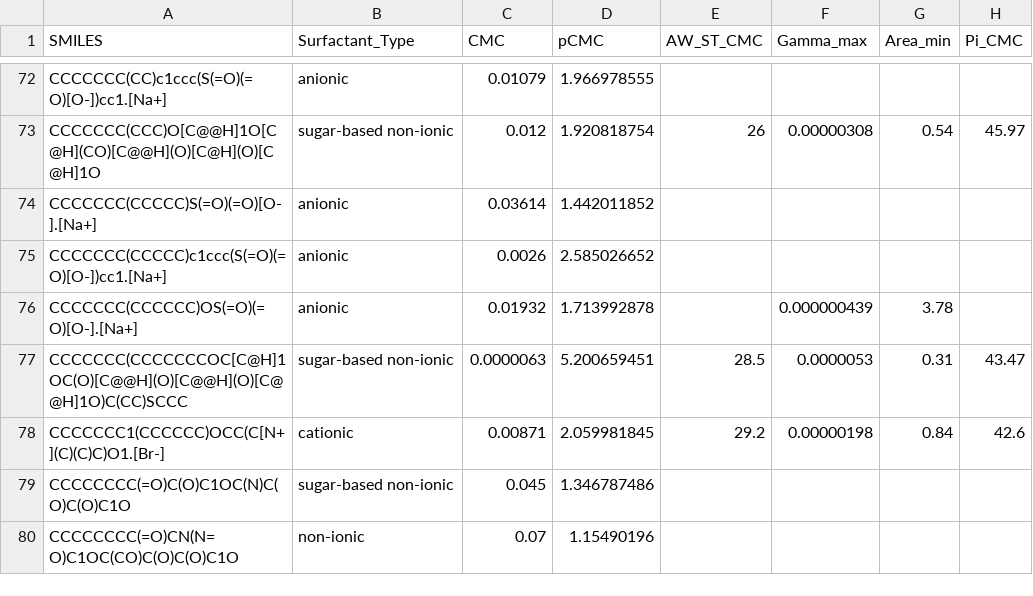
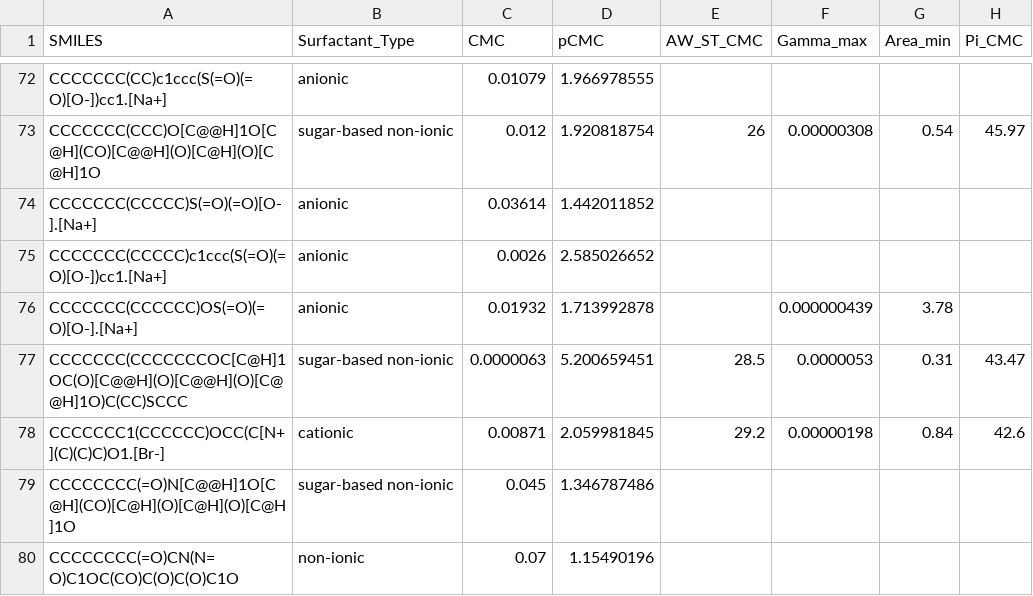
Before and after one commit to BigChemistry-RobotLab/SurfPro, a CSV file: data/surfpro_literature.csv, drawn as a sheet; only a part is shown, gaps mark what is left out; the diff covers the shown part only; the diff names each change by its address in the sheet, - before the commit and + after, or states it on an @@ line.

Commit message:
add chirality for 8 sugarbased from 10.1021/acs.iecr.6b02890

```diff
--- a/data/surfpro_literature.csv
+++ b/data/surfpro_literature.csv
-A79 (SMILES): CCCCCCCC(=O)C(O)C1OC(N)C(O)C(O)C1O
+A79 (SMILES): CCCCCCCC(=O)N[C@@H]1O[C@H](CO)[C@H](O)[C@H](O)[C@H]1O
```
Also changed, not shown: 9 edited cells elsewhere in this file.
